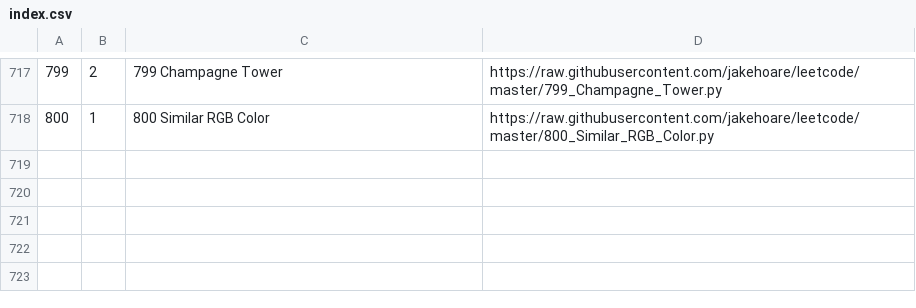
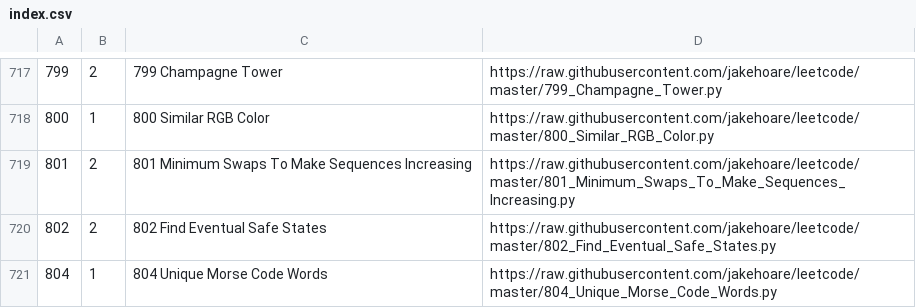
Before and after one commit to jakehoare/leetcode, a CSV file: index.csv, drawn as a sheet; only a part is shown, gaps mark what is left out; the diff names each change by its address in the sheet, - before the commit and + after, or states it on an @@ line.

Commit message:
Update index.

```diff
--- a/index.csv
+++ b/index.csv
+row 719: 801 | 2 | 801 Minimum Swaps To Make Sequences Increasing | https://raw.githubusercontent.com/jakehoare/leetcode/master/801_Minimum_Swaps_To_Make_Sequences_Increasing.py
+row 720: 802 | 2 | 802 Find Eventual Safe States | https://raw.githubusercontent.com/jakehoare/leetcode/master/802_Find_Eventual_Safe_States.py
+row 721: 804 | 1 | 804 Unique Morse Code Words | https://raw.githubusercontent.com/jakehoare/leetcode/master/804_Unique_Morse_Code_Words.py
```
